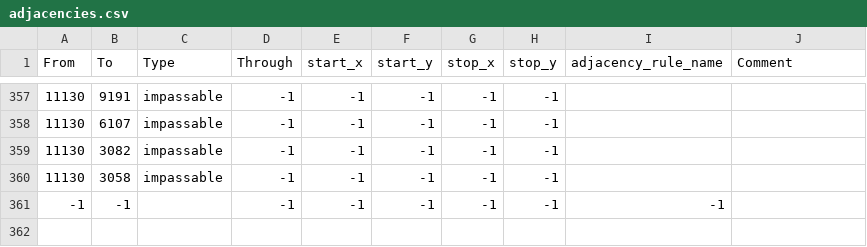
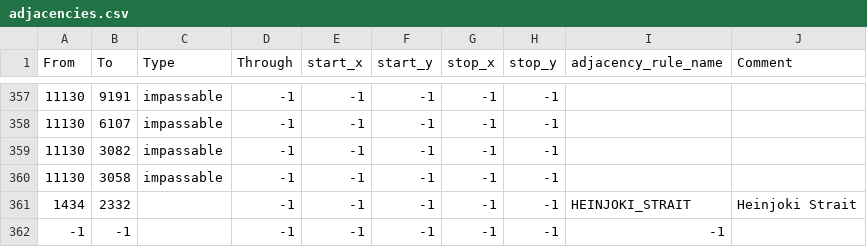
Before and after one commit to fee1s/Origion-Reload, a CSV file: map/adjacencies.csv, drawn as a sheet; only a part is shown, gaps mark what is left out.

```diff
--- a/map/adjacencies.csv
+++ b/map/adjacencies.csv
@@ -360,2 +360,3 @@ From;To;Type;Through;start_x;start_y;stop_x;stop_y;adjacency_rule_name;Comment
 11130;3058;impassable;-1;-1;-1;-1;-1;;
+1434;2332;;-1;-1;-1;-1;-1;HEINJOKI_STRAIT;Heinjoki Strait
 -1;-1;;-1;-1;-1;-1;-1;-1;
```
Also changed, not shown: 11 other files.
